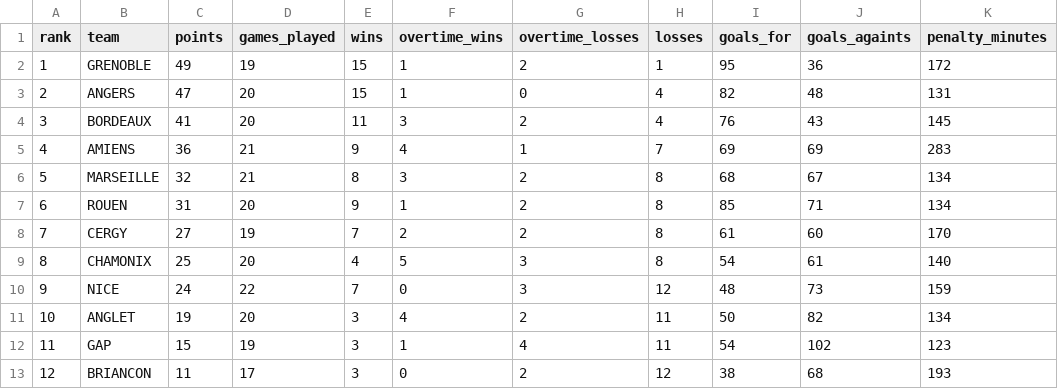
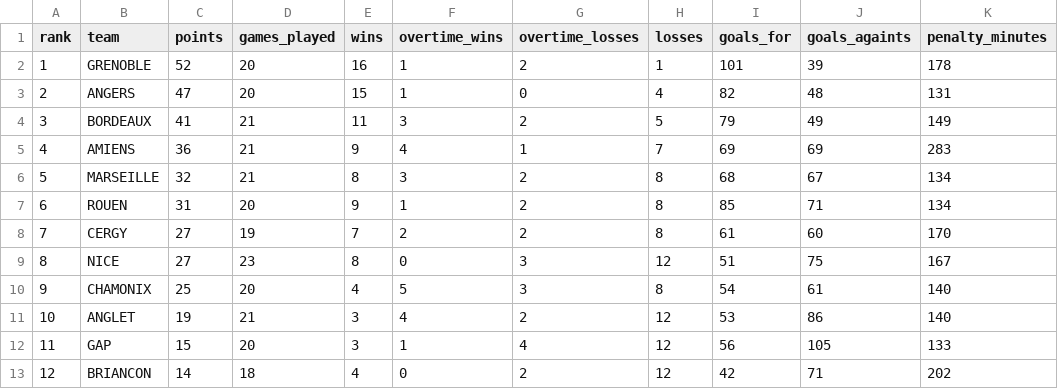
Before and after one commit to Dragilooping/Python_main, a CSV file: ligue_magnus_rankings.csv, drawn as a sheet.

```diff
--- a/ligue_magnus_rankings.csv
+++ b/ligue_magnus_rankings.csv
@@ -1,5 +1,5 @@
 rank,team,points,games_played,wins,overtime_wins,overtime_losses,losses,goals_for,goals_againts,penalty_minutes
-1,GRENOBLE,49,19,15,1,2,1,95,36,172
+1,GRENOBLE,52,20,16,1,2,1,101,39,178
 2,ANGERS,47,20,15,1,0,4,82,48,131
-3,BORDEAUX,41,20,11,3,2,4,76,43,145
+3,BORDEAUX,41,21,11,3,2,5,79,49,149
 4,AMIENS,36,21,9,4,1,7,69,69,283
@@ -8,6 +8,6 @@ rank,team,points,games_played,wins,overtime_wins,overtime_losses,losses,goals_fo
 7,CERGY,27,19,7,2,2,8,61,60,170
-8,CHAMONIX,25,20,4,5,3,8,54,61,140
-9,NICE,24,22,7,0,3,12,48,73,159
-10,ANGLET,19,20,3,4,2,11,50,82,134
-11,GAP,15,19,3,1,4,11,54,102,123
-12,BRIANCON,11,17,3,0,2,12,38,68,193
+8,NICE,27,23,8,0,3,12,51,75,167
+9,CHAMONIX,25,20,4,5,3,8,54,61,140
+10,ANGLET,19,21,3,4,2,12,53,86,140
+11,GAP,15,20,3,1,4,12,56,105,133
+12,BRIANCON,14,18,4,0,2,12,42,71,202
```
